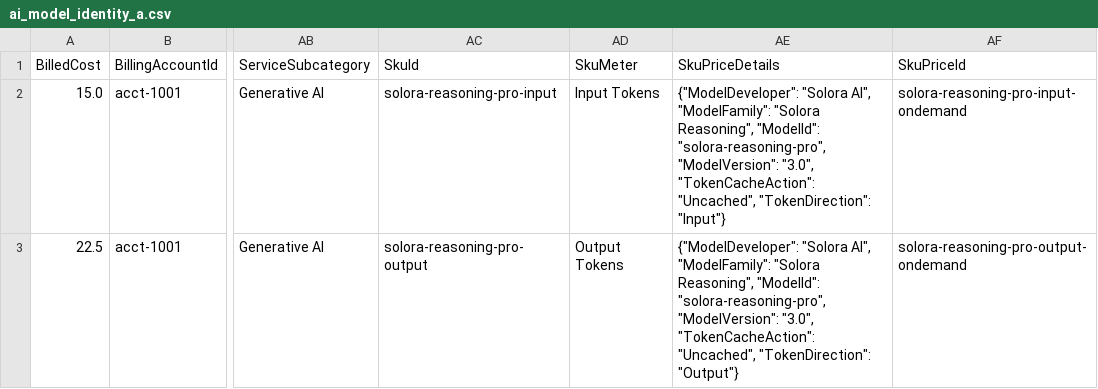
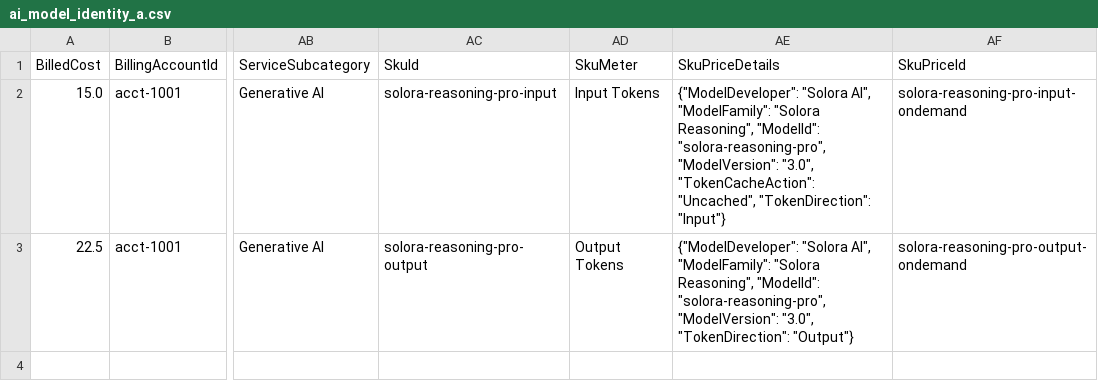
Before and after one commit to FinOps-Open-Cost-and-Usage-Spec/FOCUS_Spec, a CSV file: specification/data/ai_model_identity/ai_model_identity_a.csv, drawn as a sheet; only a part is shown, gaps mark what is left out; the diff names each change by its address in the sheet, - before the commit and + after, or states it on an @@ line.

```diff
--- a/specification/data/ai_model_identity/ai_model_identity_a.csv
+++ b/specification/data/ai_model_identity/ai_model_identity_a.csv
-AE3 (SkuPriceDetails): …"ModelVersion": "3.0", "TokenCacheAction": "Uncached", "TokenDirection": "Output"}
+AE3 (SkuPriceDetails): …"ModelVersion": "3.0", "TokenDirection": "Output"}
```
Also changed, not shown: specification/data/ai_model_identity/ai_model_identity_b.csv, specification/data/ai_prompt_caching/ai_prompt_caching_a.csv, 4 other files.
